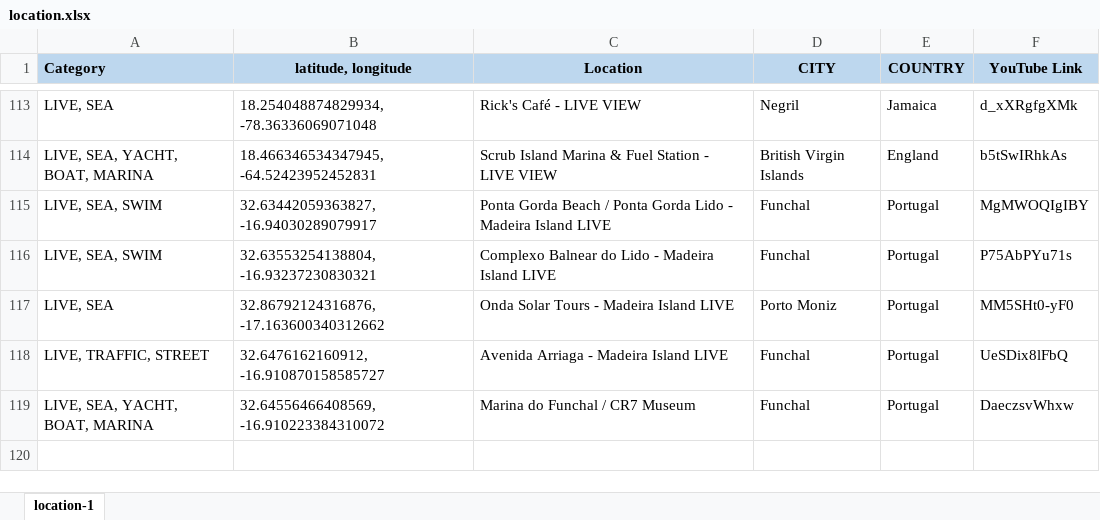
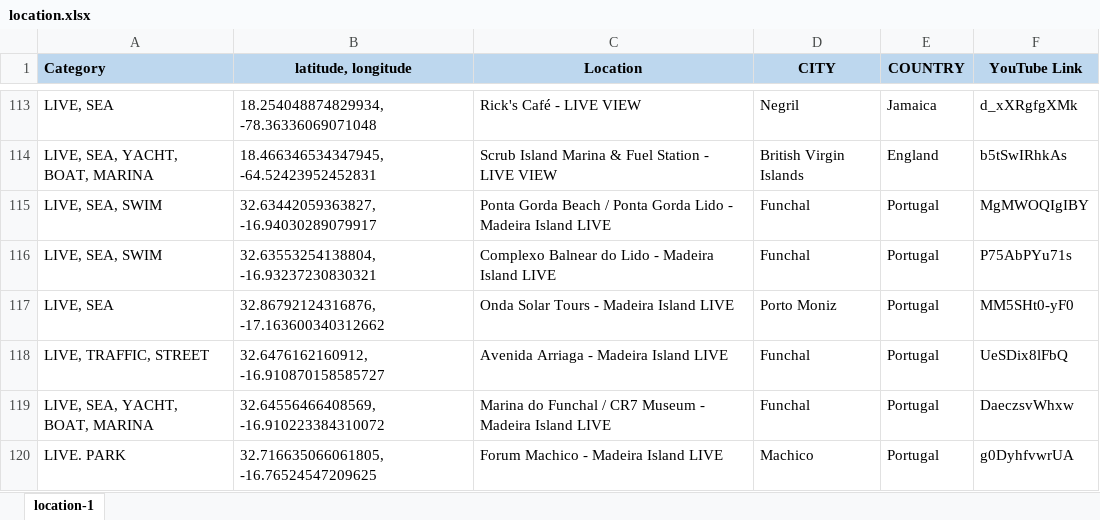
Before and after one commit to Map-youtube/map-youtube, an Excel workbook: location.xlsx, sheet location-1, drawn as a sheet; only a part is shown, gaps mark what is left out; values as stored, in another font and other column widths than the file's, no borders; conditional formats not drawn; the diff names each change by its address in the sheet, - before the commit and + after, or states it on an @@ line.

Commit message:
Add files via upload

```diff
--- a/location.xlsx (sheet location-1)
+++ b/location.xlsx (sheet location-1)
-C119 (Location): Marina do Funchal / CR7 Museum
+C119 (Location): Marina do Funchal / CR7 Museum - Madeira Island LIVE
+row 120: LIVE. PARK | 32.716635066061805, -16.76524547209625 | Forum Machico - Madeira Island LIVE | Machico | Portugal | g0DyhfvwrUA
```
